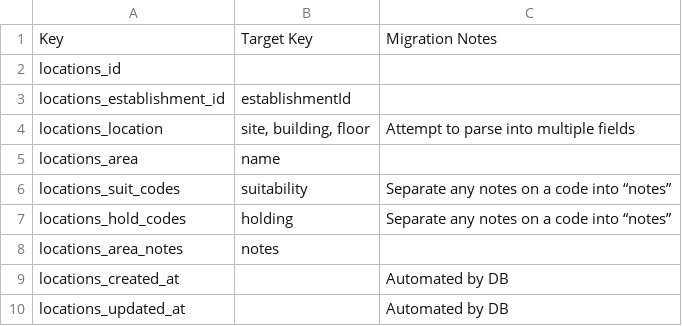
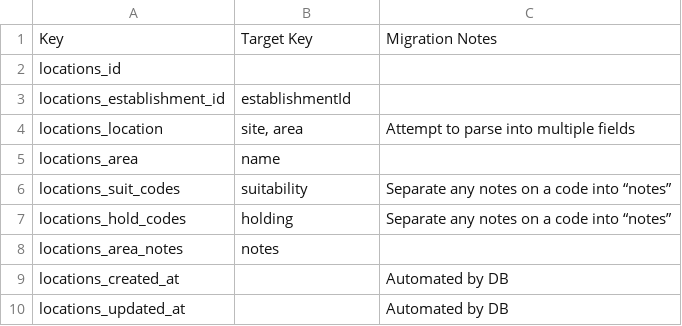
Before and after one commit to UKHomeOffice/aspel-workspace, a CSV file: packages/asl-schema/mappings/place.csv, drawn as a sheet.

Commit message:
Refactor location schema
Remove "floor" property and rename "building" to "area" to better describe non-building locations

```diff
--- a/packages/asl-schema/mappings/place.csv
+++ b/packages/asl-schema/mappings/place.csv
@@ -3,3 +3,3 @@ locations_id,,,
 locations_establishment_id,establishmentId,,
-locations_location,"site, building, floor",Attempt to parse into multiple fields,
+locations_location,"site, area",Attempt to parse into multiple fields,
 locations_area,name,,
```
Also changed, not shown: 1 other file.
